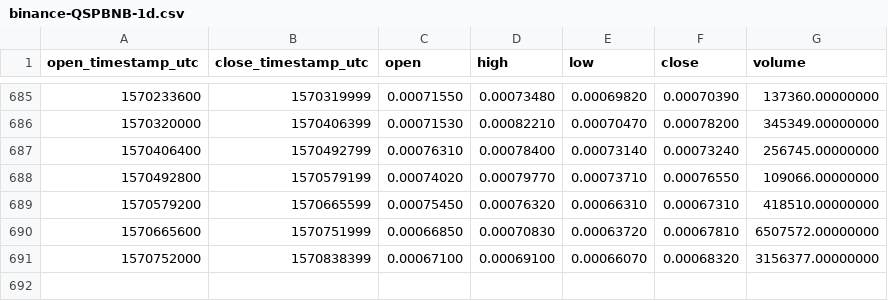
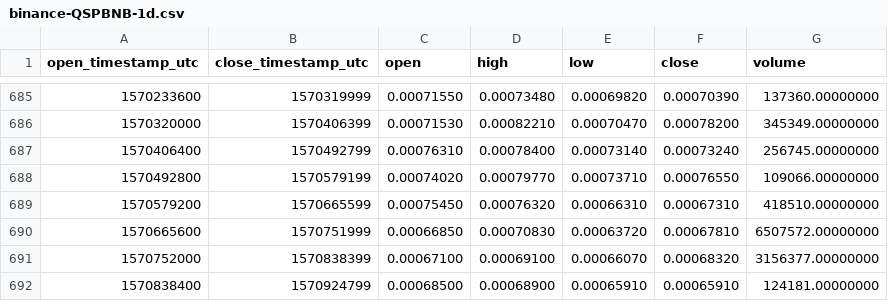
Before and after one commit to cryptobigbro/binance-QSPBNB, a CSV file: binance-QSPBNB-1d.csv, drawn as a sheet; only a part is shown, gaps mark what is left out; the diff names each change by its address in the sheet, - before the commit and + after, or states it on an @@ line.

Commit message:
Update OHLCV data.

```diff
--- a/binance-QSPBNB-1d.csv
+++ b/binance-QSPBNB-1d.csv
+row 692: 1570838400 | 1570924799 | 0.00068500 | 0.00068900 | 0.00065910 | 0.00065910 | 124181.00000000
```
Also changed, not shown: 1 other file.
